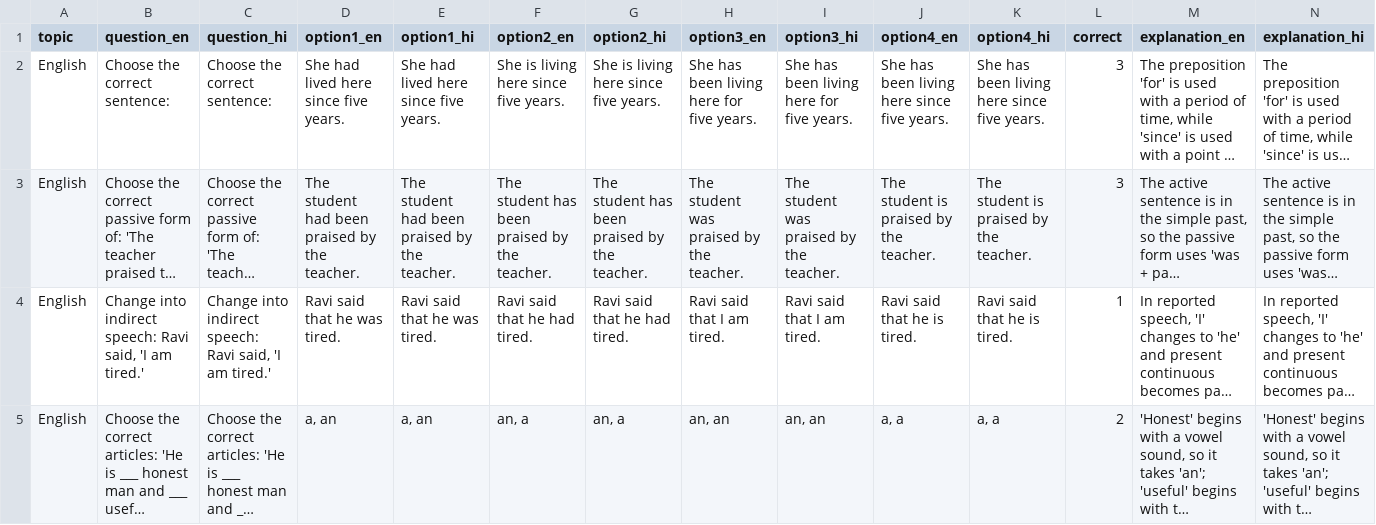
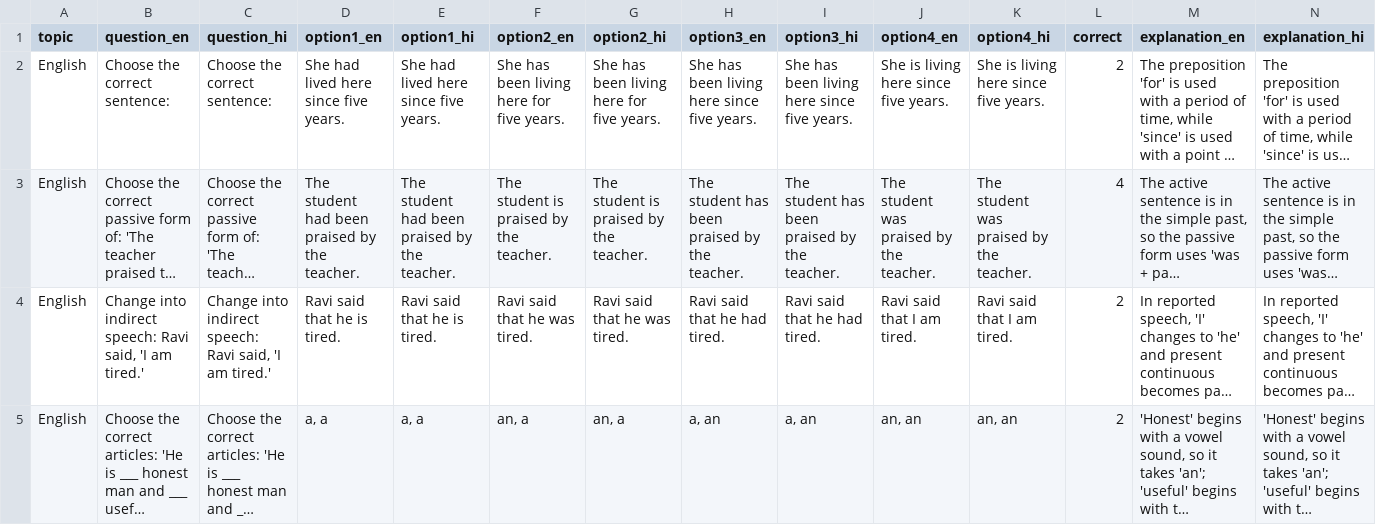
Before and after one commit to bugignore/question-factory, a CSV file: pending-questions/English_grammer_2026-08-12_15q.csv, drawn as a sheet; only a part is shown; long unchanged cells end in …; the diff covers the shown part only; the diff names each change by its address in the sheet, - before the commit and + after, or states it on an @@ line.

Commit message:
Add questions: English_grammer_2026-08-12_15q.csv

```diff
--- a/pending-questions/English_grammer_2026-08-12_15q.csv
+++ b/pending-questions/English_grammer_2026-08-12_15q.csv
-F2 (option2_en): She is living here since five years.
+F2 (option2_en): She has been living here for five years.
-G2 (option2_hi): She is living here since five years.
+G2 (option2_hi): She has been living here for five years.
-H2 (option3_en): She has been living here for five years.
+H2 (option3_en): She has been living here since five years.
-I2 (option3_hi): She has been living here for five years.
+I2 (option3_hi): She has been living here since five years.
-J2 (option4_en): She has been living here since five years.
+J2 (option4_en): She is living here since five years.
-K2 (option4_hi): She has been living here since five years.
+K2 (option4_hi): She is living here since five years.
-L2 (correct): 3
+L2 (correct): 2
-F3 (option2_en): The student has been praised by the teacher.
+F3 (option2_en): The student is praised by the teacher.
-G3 (option2_hi): The student has been praised by the teacher.
+G3 (option2_hi): The student is praised by the teacher.
-H3 (option3_en): The student was praised by the teacher.
+H3 (option3_en): The student has been praised by the teacher.
-I3 (option3_hi): The student was praised by the teacher.
+I3 (option3_hi): The student has been praised by the teacher.
-J3 (option4_en): The student is praised by the teacher.
+J3 (option4_en): The student was praised by the teacher.
-K3 (option4_hi): The student is praised by the teacher.
+K3 (option4_hi): The student was praised by the teacher.
-L3 (correct): 3
+L3 (correct): 4
-D4 (option1_en): Ravi said that he was tired.
+D4 (option1_en): Ravi said that he is tired.
-E4 (option1_hi): Ravi said that he was tired.
+E4 (option1_hi): Ravi said that he is tired.
-F4 (option2_en): Ravi said that he had tired.
+F4 (option2_en): Ravi said that he was tired.
-G4 (option2_hi): Ravi said that he had tired.
+G4 (option2_hi): Ravi said that he was tired.
-H4 (option3_en): Ravi said that I am tired.
+H4 (option3_en): Ravi said that he had tired.
-I4 (option3_hi): Ravi said that I am tired.
+I4 (option3_hi): Ravi said that he had tired.
-J4 (option4_en): Ravi said that he is tired.
+J4 (option4_en): Ravi said that I am tired.
-K4 (option4_hi): Ravi said that he is tired.
+K4 (option4_hi): Ravi said that I am tired.
-L4 (correct): 1
+L4 (correct): 2
-D5 (option1_en): a, an
+D5 (option1_en): a, a
-E5 (option1_hi): a, an
+E5 (option1_hi): a, a
-H5 (option3_en): an, an
+H5 (option3_en): a, an
-I5 (option3_hi): an, an
+I5 (option3_hi): a, an
-J5 (option4_en): a, a
+J5 (option4_en): an, an
-K5 (option4_hi): a, a
+K5 (option4_hi): an, an
```
Also changed, not shown: 75 edited cells elsewhere in this file.
